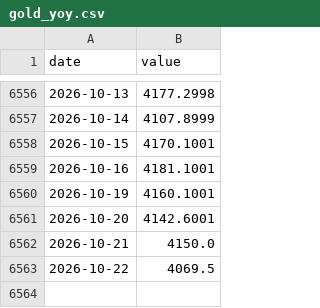
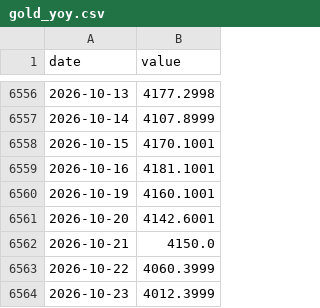
Before and after one commit to petersan0321/market-risk-dashboard, a CSV file: data/raw/gold_yoy.csv, drawn as a sheet; only a part is shown, gaps mark what is left out.

```diff
--- a/data/raw/gold_yoy.csv
+++ b/data/raw/gold_yoy.csv
@@ -6562,2 +6562,3 @@ date,value
 2026-10-21,4150.0
-2026-10-22,4069.5
+2026-10-22,4060.3999
+2026-10-23,4012.3999
```
Also changed, not shown: data/raw/dollar_yoy.csv, data/raw/fed_balance_sheet.csv, 27 other files.
